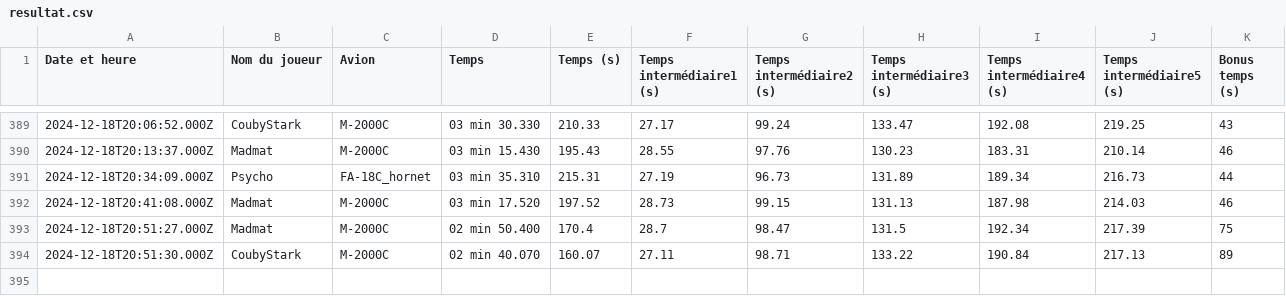
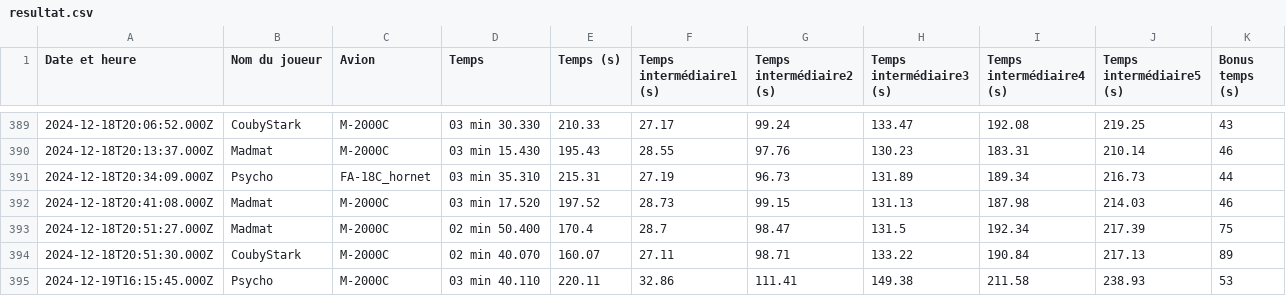
Before and after one commit to Cellules-Rapaces/Dagger-One, a CSV file: docs/data/resultat.csv, drawn as a sheet; only a part is shown, gaps mark what is left out.

Commit message:
Data update

```diff
--- a/docs/data/resultat.csv
+++ b/docs/data/resultat.csv
@@ -394 +394,2 @@ Date et heure,Nom du joueur,Avion,Temps,Temps (s),Temps intermédiaire1 (s),Temp
 2024-12-18T20:51:30.000Z,CoubyStark,M-2000C,02 min 40.070,160.07,27.11,98.71,133.22,190.84,217.13,89
+2024-12-19T16:15:45.000Z,Psycho,M-2000C,03 min 40.110,220.11,32.86,111.41,149.38,211.58,238.93,53
```
Also changed, not shown: static/data/resultat.csv.
